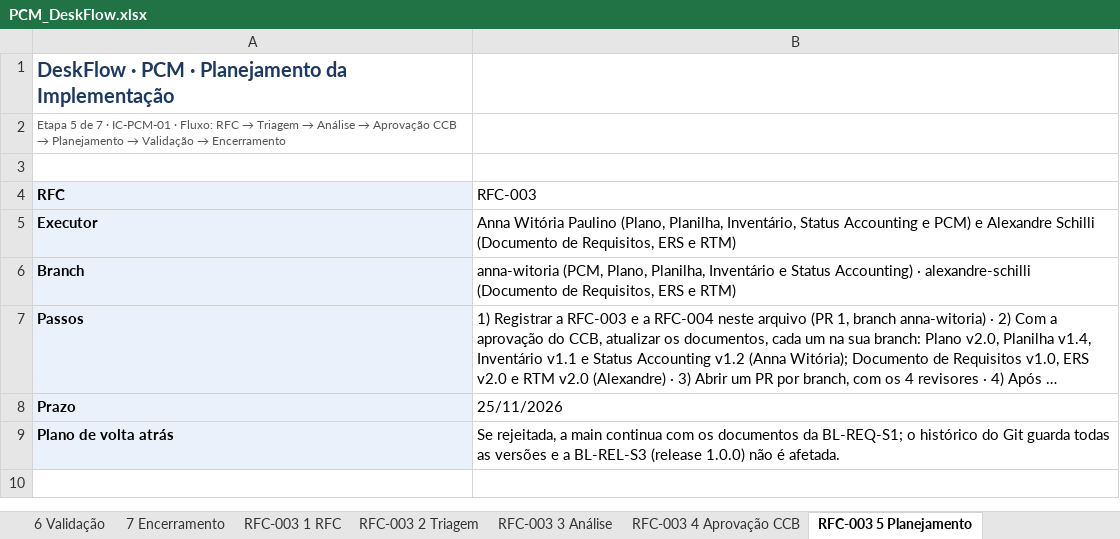
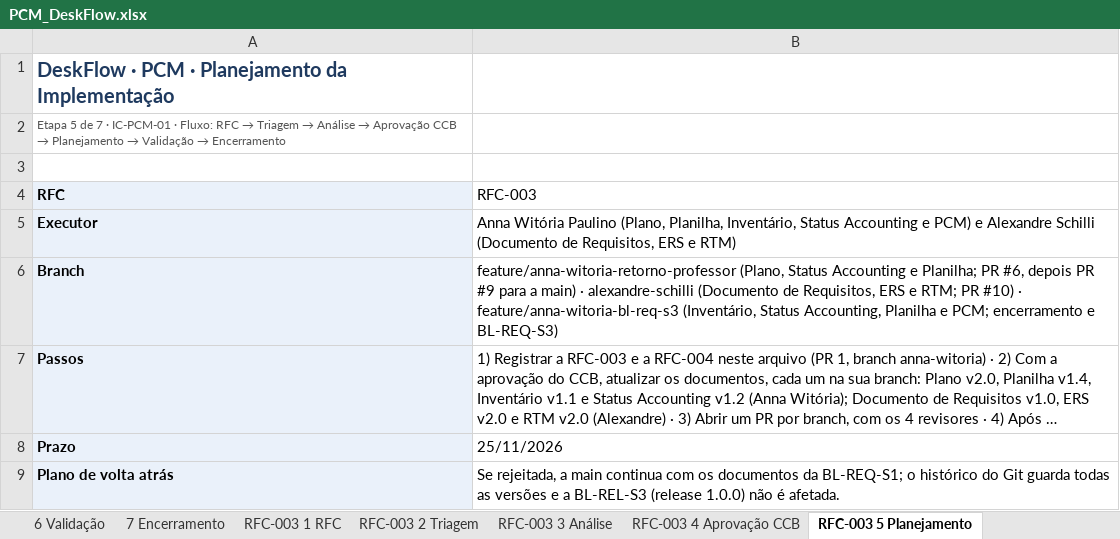
Before and after one commit to witoriapaulino/Desk_Flow, an Excel workbook: pcm/PCM_DeskFlow.xlsx, sheet RFC-003 5 Planejamento, drawn as a sheet; long unchanged cells end in …; values as stored, in another font and other column widths than the file's, no borders; the diff names each change by its address in the sheet, - before the commit and + after, or states it on an @@ line.

Commit message:
docs(gc): encerra a RFC-003 e registra a BL-REQ-S3
IC-DOC-03 v1.0 → v1.1 · IC-DOC-05 v1.3 → v1.4 · IC-GC-01 v1.5 → v1.6 · IC-PCM-01 v1.2 → v1.3. RFC-003 encerrada (4 Approve no PR #6) e baseline de requisitos BL-REQ-S3 registrada no Status Accounting e na Planilha.

```diff
--- a/pcm/PCM_DeskFlow.xlsx (sheet RFC-003 5 Planejamento)
+++ b/pcm/PCM_DeskFlow.xlsx (sheet RFC-003 5 Planejamento)
-B6 (RFC-003): anna-witoria (PCM, Plano, Planilha, Inventário e Status Accounting) · alexandre-schilli (Documento de Requisitos, ERS e RTM)
+B6 (RFC-003): feature/anna-witoria-retorno-professor (Plano, Status Accounting e Planilha; PR #6, depois PR #9 para a main) · alexandre-schilli (Documento de Requisitos, ERS e RTM; PR #10) · feature/anna-witoria-bl-req-s3 (Inventário, Status Accounting, Planilha e PCM; encerramento e BL-REQ-S3)
```
Also changed, not shown: sheet RFC-003 4 Aprovação CCB, sheet RFC-003 7 Encerramento, sheet RFC-003 6 Validação, sheet Registro, docs/Planilha_Controle_ICs_DeskFlow.xlsx, 2 other files.
